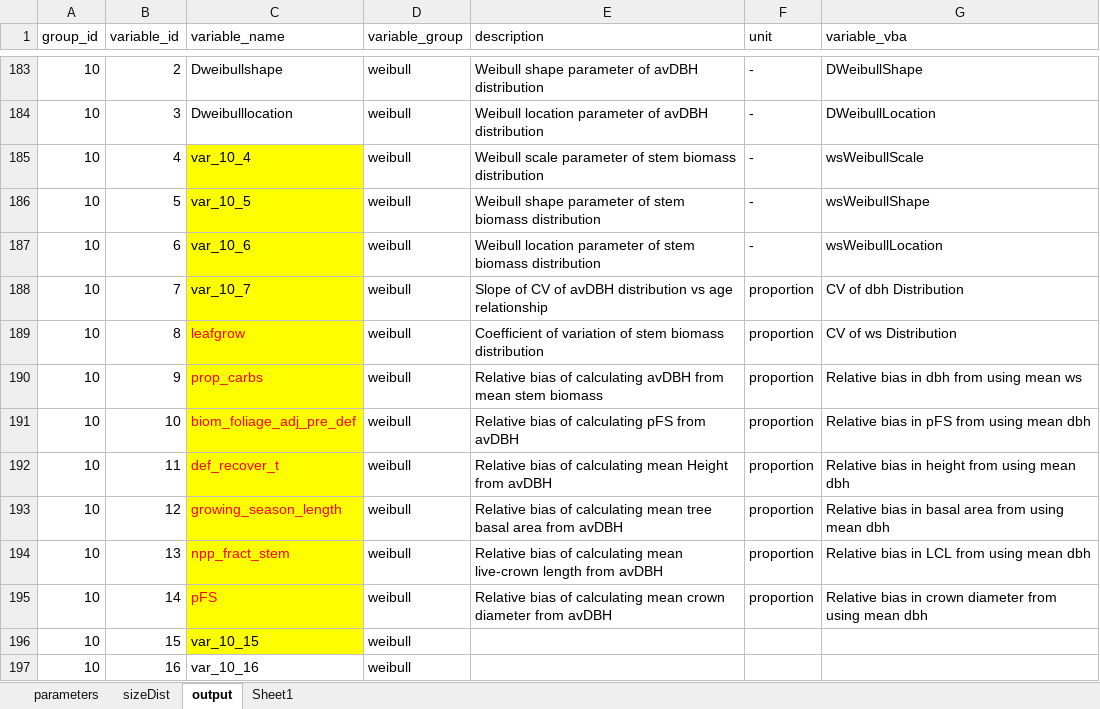
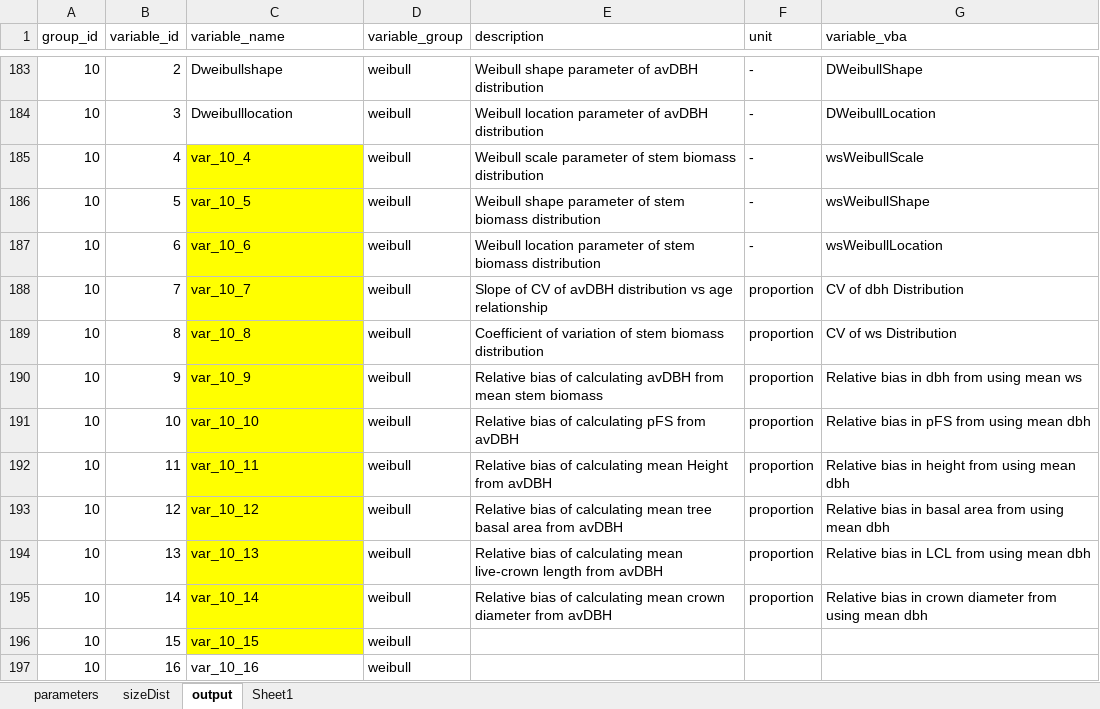
Before and after one commit to trotsiuk/r3PG, an Excel workbook: data-raw/data.default.xlsx, sheet output, drawn as a sheet; only a part is shown, gaps mark what is left out; values as stored, in another font and other column widths than the file's, no borders; the diff names each change by its address in the sheet, - before the commit and + after, or states it on an @@ line.

```diff
--- a/data-raw/data.default.xlsx (sheet output)
+++ b/data-raw/data.default.xlsx (sheet output)
-C189 (variable_name): leafgrow
+C189 (variable_name): var_10_8
-C189:C195 text colour: #FF0000
+C189:C195 text colour: black
-C190 (variable_name): prop_carbs
+C190 (variable_name): var_10_9
-C191 (variable_name): biom_foliage_adj_pre_def
+C191 (variable_name): var_10_10
-C192 (variable_name): def_recover_t
+C192 (variable_name): var_10_11
-C193 (variable_name): growing_season_length
+C193 (variable_name): var_10_12
-C194 (variable_name): npp_fract_stem
+C194 (variable_name): var_10_13
-C195 (variable_name): pFS
+C195 (variable_name): var_10_14
```
Also changed, not shown: 5 other files.
